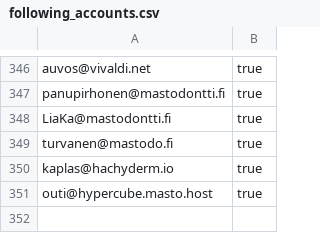
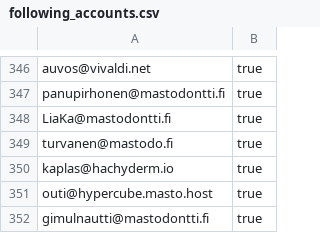
Before and after one commit to ronilaukkarinen/finnish-mastodon-users, a CSV file: following_accounts.csv, drawn as a sheet; only a part is shown, gaps mark what is left out.

Commit message:
Add gimulnautti@mastodontti.fi

```diff
--- a/following_accounts.csv
+++ b/following_accounts.csv
@@ -351 +351,2 @@ kaplas@hachyderm.io, true
 outi@hypercube.masto.host, true
+gimulnautti@mastodontti.fi, true
```
